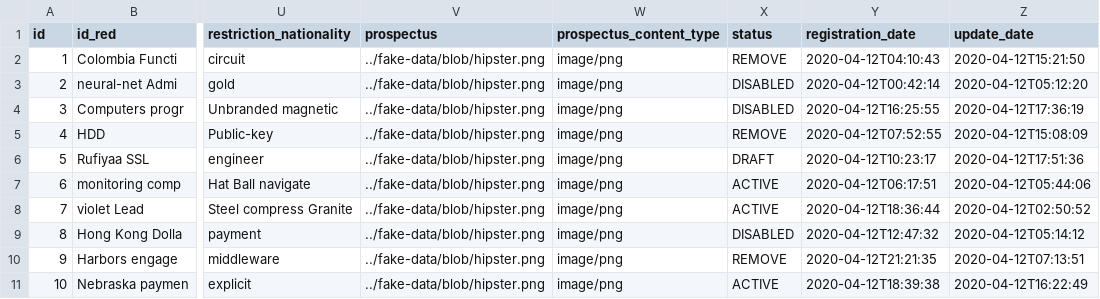
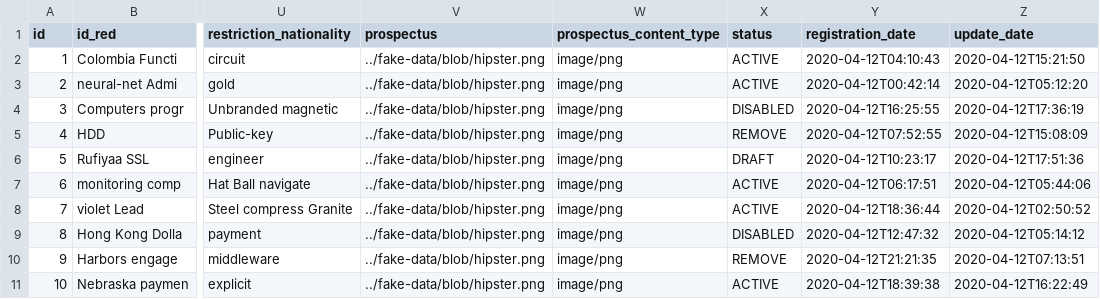
Before and after one commit to ky213/sto-marketplace, a CSV file: src/main/resources/config/liquibase/fake-data/security_token.csv, drawn as a sheet; only a part is shown, gaps mark what is left out; the diff names each change by its address in the sheet, - before the commit and + after, or states it on an @@ line.

Commit message:
- refactor security_token.csv

```diff
--- a/src/main/resources/config/liquibase/fake-data/security_token.csv
+++ b/src/main/resources/config/liquibase/fake-data/security_token.csv
-X2 (status): REMOVE
+X2 (status): ACTIVE
-X3 (status): DISABLED
+X3 (status): ACTIVE
```
